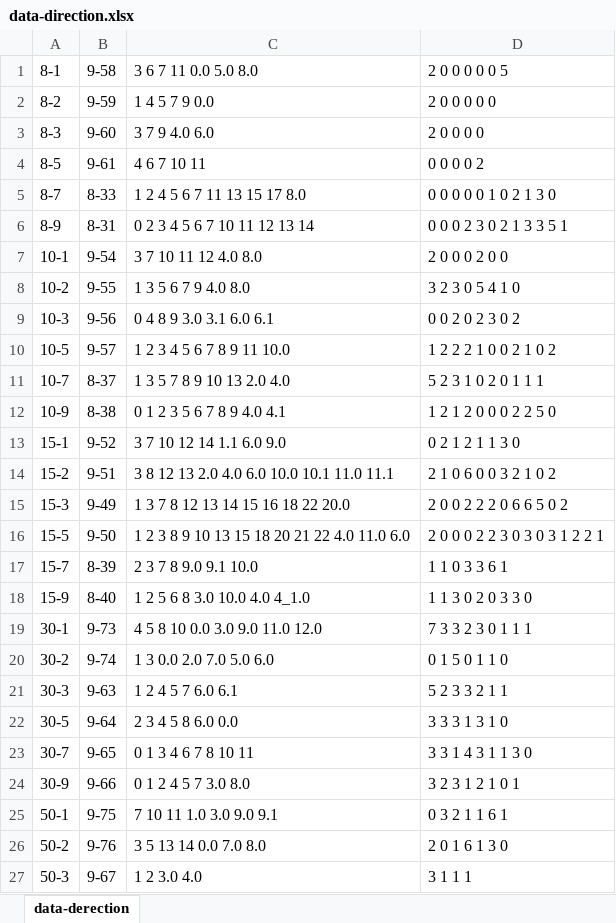
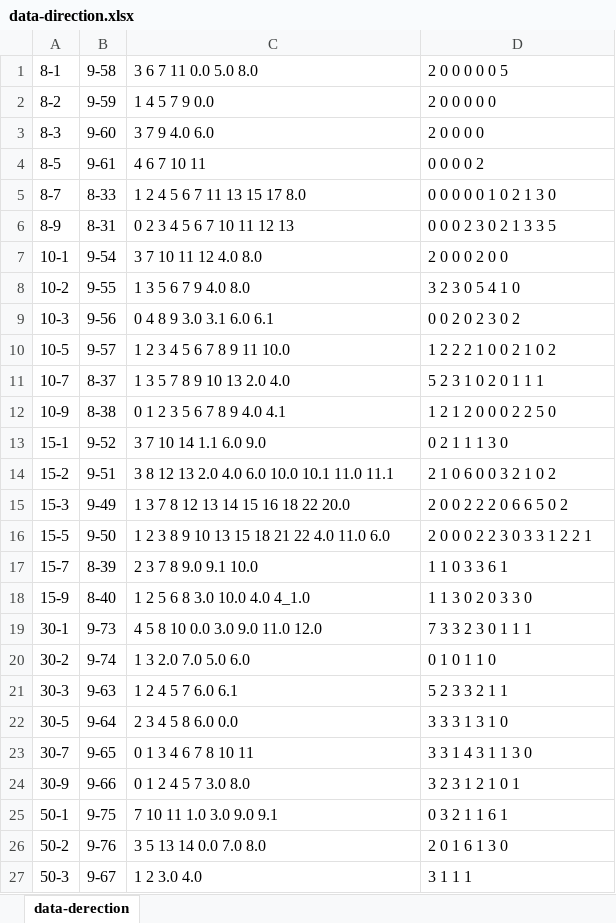
Before and after one commit to zjdesj/segmentation-3D, an Excel workbook: data-result/data-direction.xlsx, sheet data-derection, drawn as a sheet; only a part is shown; values as stored, in another font and other column widths than the file's, no borders; the diff names each change by its address in the sheet, - before the commit and + after, or states it on an @@ line.

```diff
--- a/data-result/data-direction.xlsx (sheet data-derection)
+++ b/data-result/data-direction.xlsx (sheet data-derection)
-C6: 0 2 3 4 5 6 7 10 11 12 13 14
+C6: 0 2 3 4 5 6 7 10 11 12 13
-D6: 0 0 0 2 3 0 2 1 3 3 5 1
+D6: 0 0 0 2 3 0 2 1 3 3 5
-C13: 3 7 10 12 14 1.1 6.0 9.0
+C13: 3 7 10 14 1.1 6.0 9.0
-D13: 0 2 1 2 1 1 3 0
+D13: 0 2 1 1 1 3 0
-C16: 1 2 3 8 9 10 13 15 18 20 21 22 4.0 11.0 6.0
+C16: 1 2 3 8 9 10 13 15 18 21 22 4.0 11.0 6.0
-D16: 2 0 0 0 2 2 3 0 3 0 3 1 2 2 1
+D16: 2 0 0 0 2 2 3 0 3 3 1 2 2 1
-C20: 1 3 0.0 2.0 7.0 5.0 6.0
+C20: 1 3 2.0 7.0 5.0 6.0
-D20: 0 1 5 0 1 1 0
+D20: 0 1 0 1 1 0
```
Also changed, not shown: data-result/data-direction-flat.xlsx, data-result/flight-result-segment.xlsx, 14 other files.
